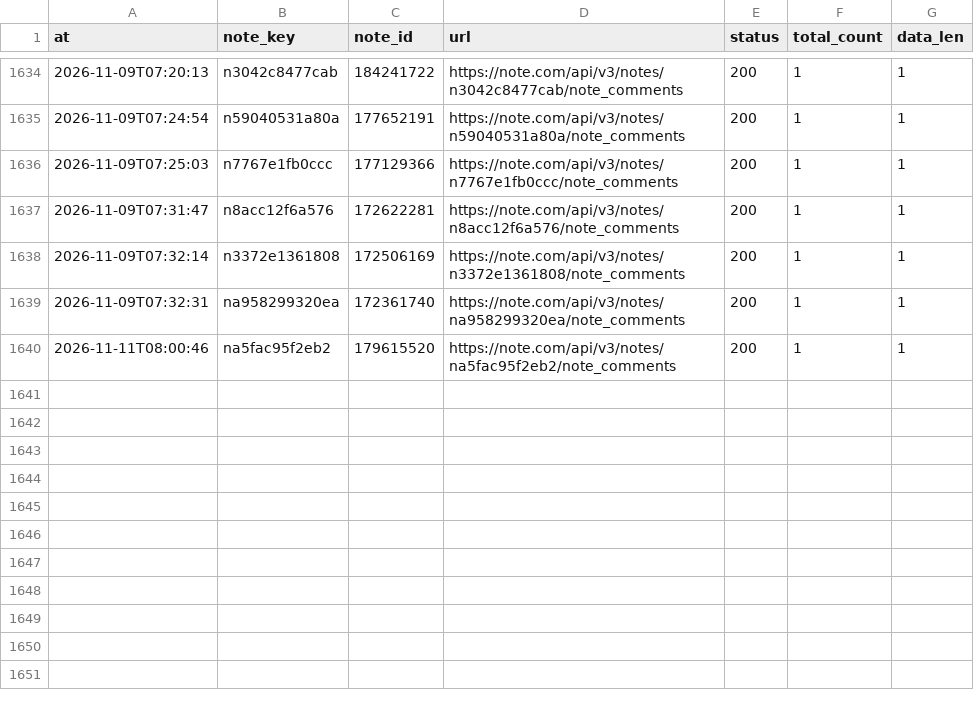
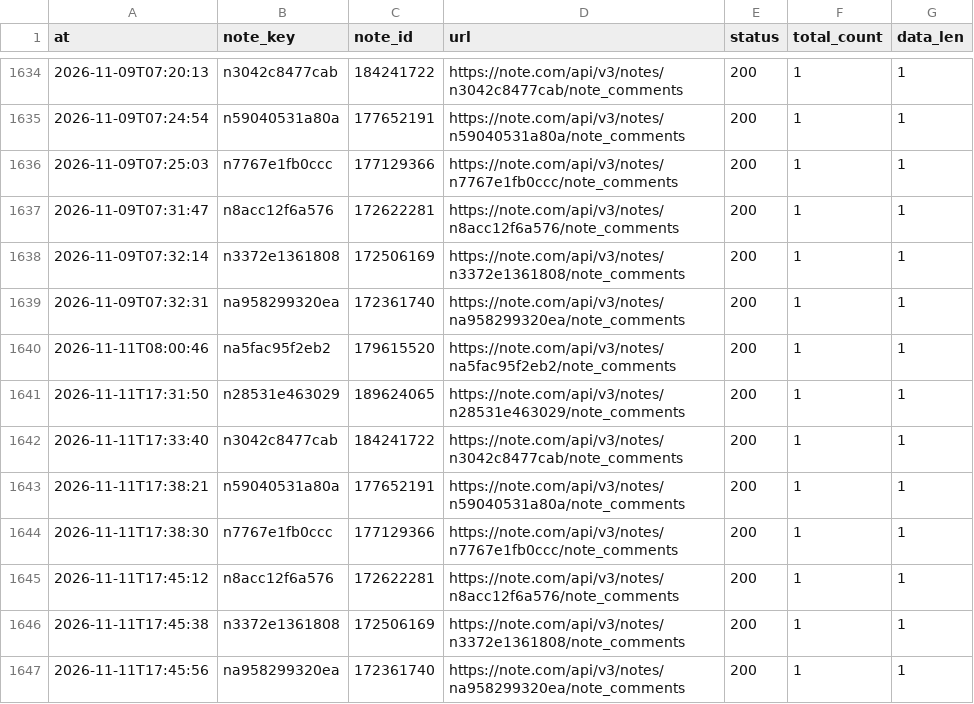
Before and after one commit to tyutyutakokaina81-netizen/agent-team, a TSV file: ops/comments/_debug/_api_summary.tsv, drawn as a sheet; only a part is shown, gaps mark what is left out.

Commit message:
comments: 取得結果（2026-11-11_1750）

```diff
--- a/ops/comments/_debug/_api_summary.tsv
+++ b/ops/comments/_debug/_api_summary.tsv
@@ -1640 +1640,8 @@ at	note_key	note_id	url	status	total_count	data_len
 2026-11-11T08:00:46	na5fac95f2eb2	179615520	https://note.com/api/v3/notes/na5fac95f2eb2/note_comments	200	1	1
+2026-11-11T17:31:50	n28531e463029	189624065	https://note.com/api/v3/notes/n28531e463029/note_comments	200	1	1
+2026-11-11T17:33:40	n3042c8477cab	184241722	https://note.com/api/v3/notes/n3042c8477cab/note_comments	200	1	1
+2026-11-11T17:38:21	n59040531a80a	177652191	https://note.com/api/v3/notes/n59040531a80a/note_comments	200	1	1
+2026-11-11T17:38:30	n7767e1fb0ccc	177129366	https://note.com/api/v3/notes/n7767e1fb0ccc/note_comments	200	1	1
+2026-11-11T17:45:12	n8acc12f6a576	172622281	https://note.com/api/v3/notes/n8acc12f6a576/note_comments	200	1	1
+2026-11-11T17:45:38	n3372e1361808	172506169	https://note.com/api/v3/notes/n3372e1361808/note_comments	200	1	1
+2026-11-11T17:45:56	na958299320ea	172361740	https://note.com/api/v3/notes/na958299320ea/note_comments	200	1	1
```
Also changed, not shown: 53 other files.
